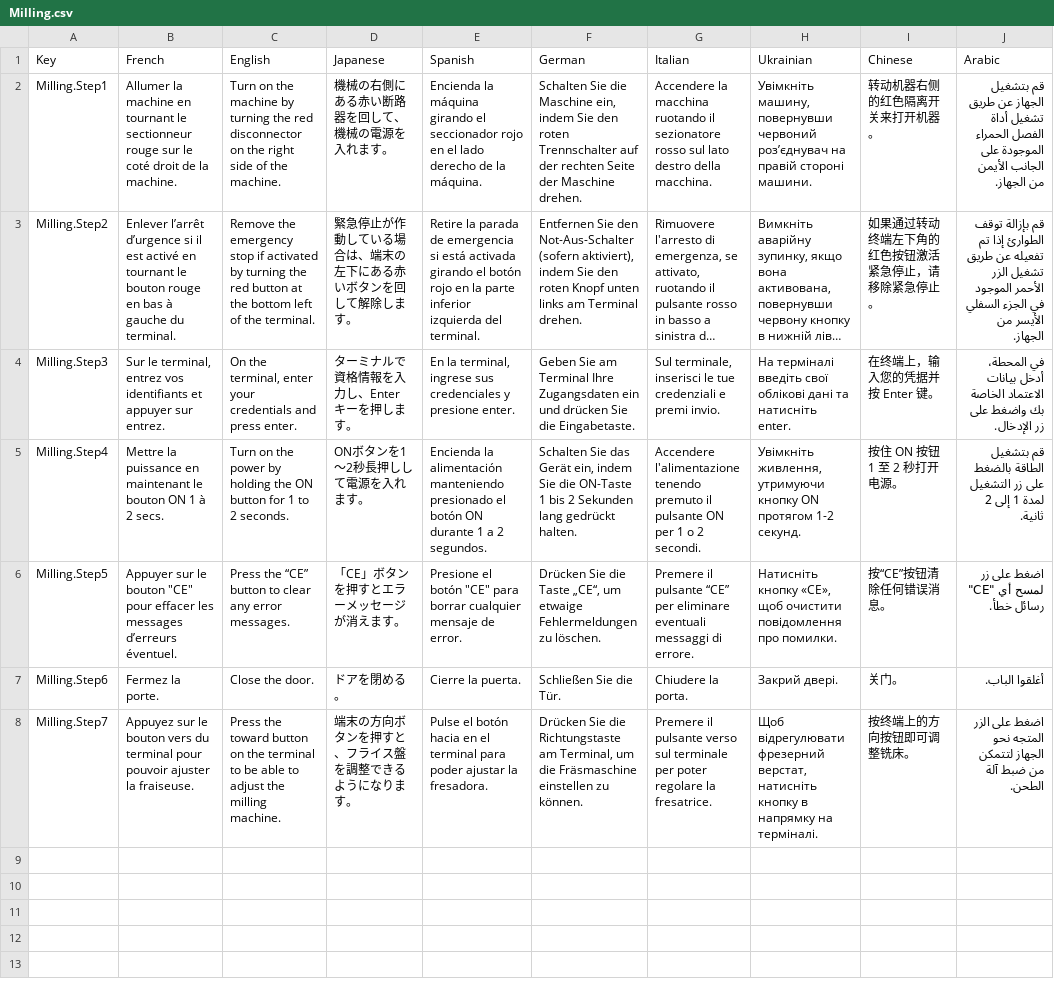
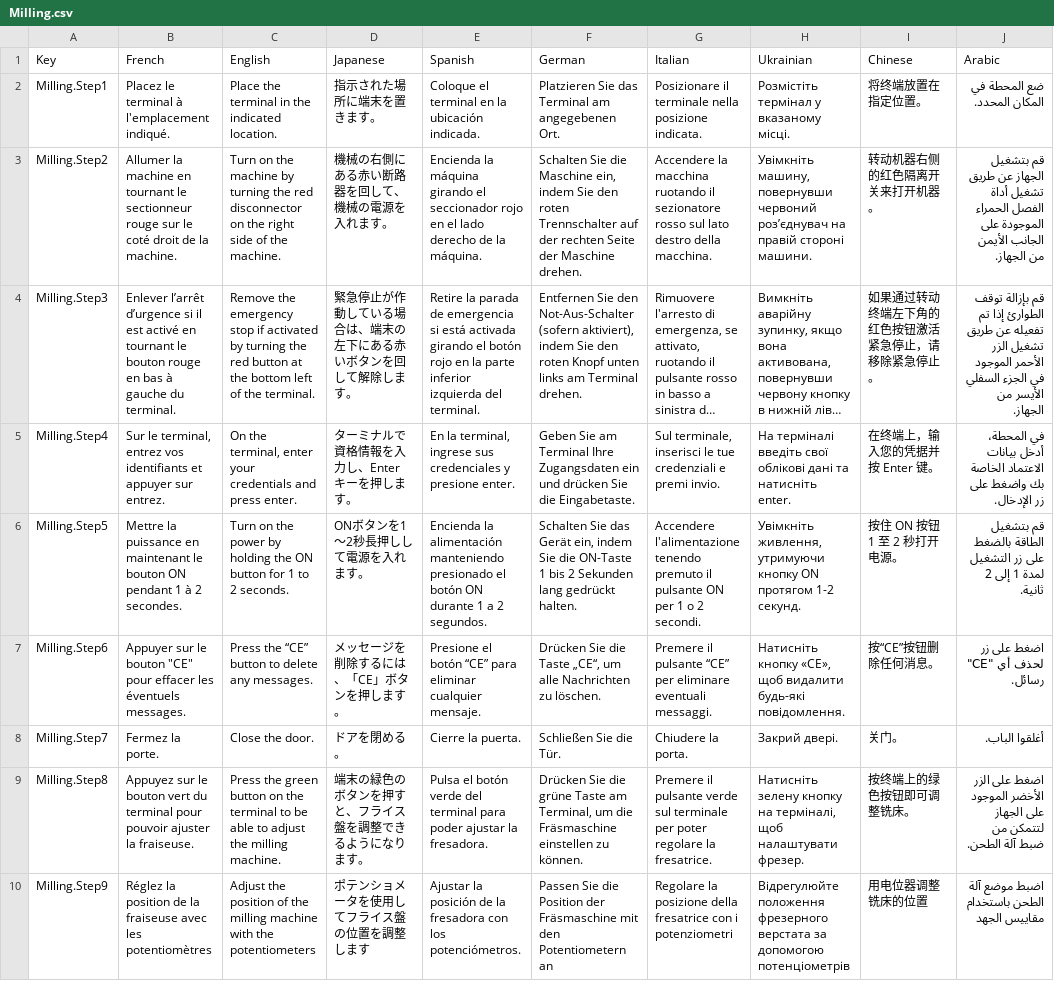
Before and after one commit to Okiles/PolyLens, a CSV file: Assets/SimpleLocalization/Resources/Localization/Milling.csv, drawn as a sheet; long unchanged cells end in …; addresses are those after the commit; the diff names each change by its address in the sheet, - before the commit and + after, or states it on an @@ line.

Commit message:
Steps 1 and 2

```diff
--- a/Assets/SimpleLocalization/Resources/Localization/Milling.csv
+++ b/Assets/SimpleLocalization/Resources/Localization/Milling.csv
+row 2: Milling.Step1 | Placez le terminal à l'emplacement indiqué. | Place the terminal in the indicated location. | 指示された場所に端末を置きます。 | Coloque el terminal en la ubicación indicada. | Platzieren Sie das Terminal am angegebenen Ort. | Posizionare il terminale nella posizione indicata. | Розмістіть термінал у вказаному місці. | 将终端放置在指定位置。 | ضع المحطة في المكان المحدد.
-A3 (Key): Milling.Step1
+A3 (Key): Milling.Step2
-A4 (Key): Milling.Step2
+A4 (Key): Milling.Step3
-A5 (Key): Milling.Step3
+A5 (Key): Milling.Step4
-A6 (Key): Milling.Step4
+A6 (Key): Milling.Step5
-B6 (French): …bouton ON 1 à 2 secs.
+B6 (French): …bouton ON pendant 1 à 2 secondes.
-A7 (Key): Milling.Step5
+A7 (Key): Milling.Step6
-B7 (French): …effacer les messages d’erreurs éventuel.
+B7 (French): …effacer les éventuels messages.
-C7 (English): …button to clear any error messages.
+C7 (English): …button to delete any messages.
-D7 (Japanese): 「CE」ボタンを押すとエラーメッセージが消えます。
+D7 (Japanese): メッセージを削除するには、「CE」ボタンを押します。
-E7 (Spanish): …el botón "CE" para borrar cualquier mensaje de error.
+E7 (Spanish): …el botón “CE” para eliminar cualquier mensaje.
-F7 (German): …„CE“, um etwaige Fehlermeldungen zu löschen.
+F7 (German): …„CE“, um alle Nachrichten zu löschen.
-G7 (Italian): …eliminare eventuali messaggi di errore.
+G7 (Italian): …eliminare eventuali messaggi.
-H7 (Ukrainian): …«CE», щоб очистити повідомлення про помилки.
+H7 (Ukrainian): …«CE», щоб видалити будь-які повідомлення.
-I7 (Chinese): 按“CE”按钮清除任何错误消息。
+I7 (Chinese): 按“CE”按钮删除任何消息。
-J7 (Arabic): اضغط على زر "CE" لمسح أي رسائل خطأ.
+J7 (Arabic): اضغط على زر "CE" لحذف أي رسائل.
-A8 (Key): Milling.Step6
+A8 (Key): Milling.Step7
-A9 (Key): Milling.Step7
+A9 (Key): Milling.Step8
-B9 (French): …le bouton vers du terminal…
+B9 (French): …le bouton vert du terminal…
-C9 (English): Press the toward button on…
+C9 (English): Press the green button on…
-D9 (Japanese): 端末の方向ボタンを押すと、フライス盤を調整できるようになります。
+D9 (Japanese): 端末の緑色のボタンを押すと、フライス盤を調整できるようになります。
-E9 (Spanish): Pulse el botón hacia en el terminal para…
+E9 (Spanish): Pulsa el botón verde del terminal para…
-F9 (German): …Sie die Richtungstaste am Terminal,…
+F9 (German): …Sie die grüne Taste am Terminal,…
-G9 (Italian): …il pulsante verso sul terminale…
+G9 (Italian): …il pulsante verde sul terminale…
-H9 (Ukrainian): Щоб відрегулювати фрезерний верстат, натисніть кнопку в напрямку на терміналі.
+H9 (Ukrainian): Натисніть зелену кнопку на терміналі, щоб налаштувати фрезер.
-I9 (Chinese): 按终端上的方向按钮即可调整铣床。
+I9 (Chinese): 按终端上的绿色按钮即可调整铣床。
-J9 (Arabic): …على الزر المتجه نحو الجهاز لتتمكن…
+J9 (Arabic): …على الزر الأخضر الموجود على الجهاز لتتمكن…
+row 10: Milling.Step9 | Réglez la position de la fraiseuse avec les potentiomètres | Adjust the position of the milling machine with the potentiometers | ポテンショメータを使用してフライス盤の位置を調整します | Ajustar la posición de la fresadora con los potenciómetros. | Passen Sie die Position der Fräsmaschine mit den Potentiometern an | Regolare la posizione della fresatrice con i potenziometri | Відрегулюйте положення фрезерного верстата за допомогою потенціометрів | 用电位器调整铣床的位置 | اضبط موضع آلة الطحن باستخدام مقاييس الجهد
```
Also changed, not shown: 3 other files.
